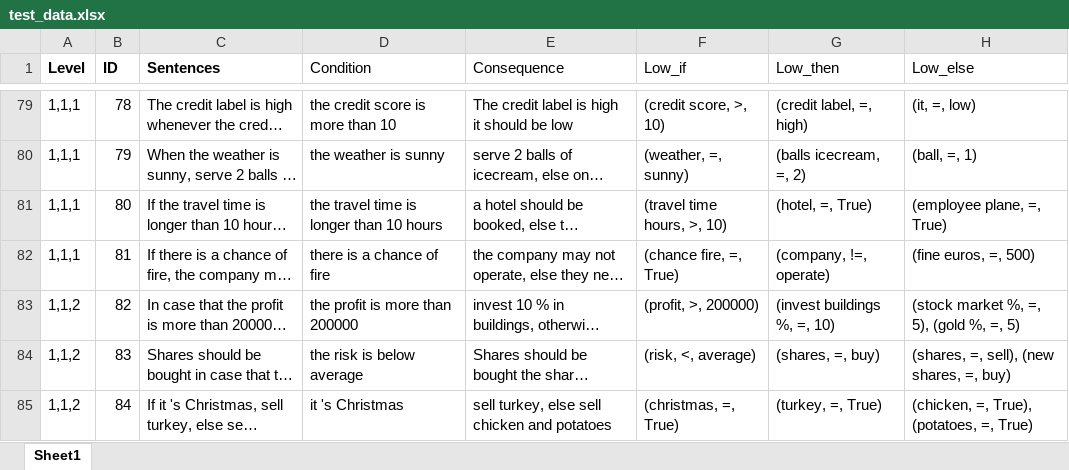
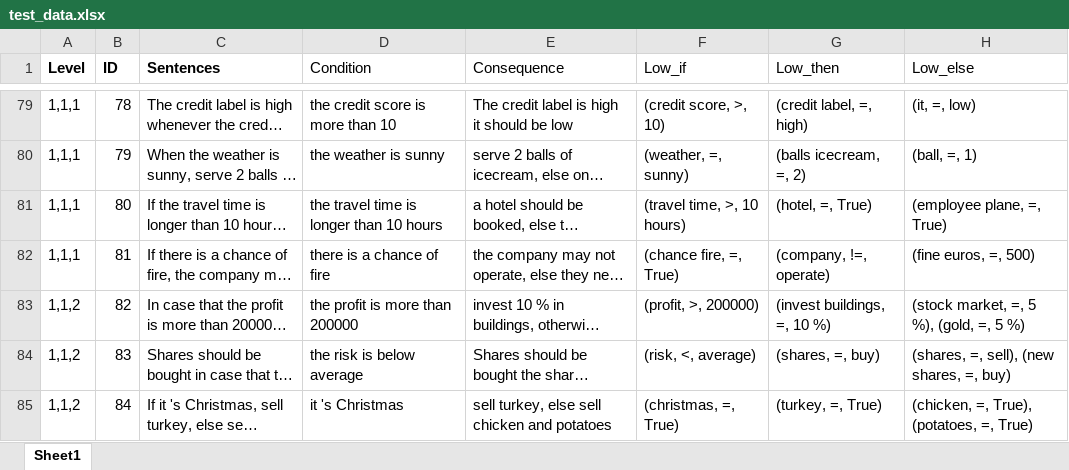
Before and after one commit to ajlanger/thesis_2, an Excel workbook: textual_data/test_data.xlsx, sheet Sheet1, drawn as a sheet; only a part is shown, gaps mark what is left out; long unchanged cells end in …; values as stored, in another font and other column widths than the file's, no borders; the diff covers the shown part only; the diff names each change by its address in the sheet, - before the commit and + after, or states it on an @@ line.

```diff
--- a/textual_data/test_data.xlsx (sheet Sheet1)
+++ b/textual_data/test_data.xlsx (sheet Sheet1)
-F81 (Low_if): (travel time hours, >, 10)
+F81 (Low_if): (travel time, >, 10 hours)
-G83 (Low_then): (invest buildings %, =, 10)
+G83 (Low_then): (invest buildings, =, 10 %)
-H83 (Low_else): (stock market %, =, 5), (gold %, =, 5)
+H83 (Low_else): (stock market, =, 5 %), (gold, =, 5 %)
```
Also changed, not shown: 37 edited cells elsewhere in this sheet, 2 other files.
